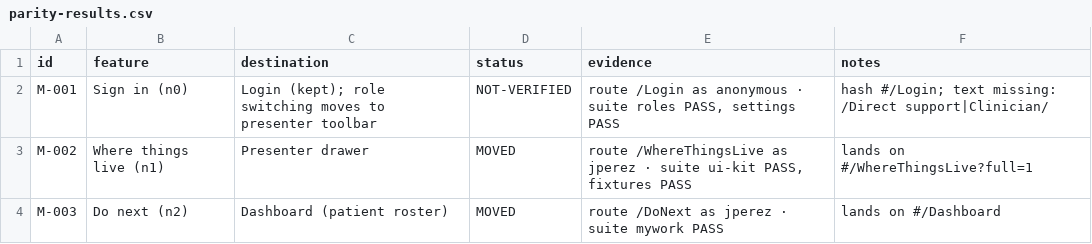
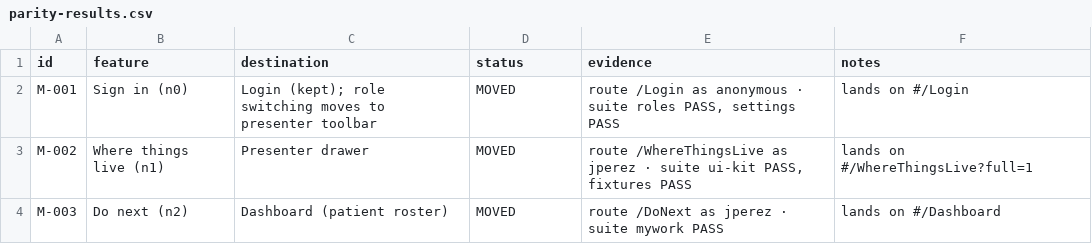
Before and after one commit to Shrav143/psyfloapp, a CSV file: demos/psyflo-unified-demo/review/qa/parity-results.csv, drawn as a sheet; only a part is shown.

```diff
--- a/demos/psyflo-unified-demo/review/qa/parity-results.csv
+++ b/demos/psyflo-unified-demo/review/qa/parity-results.csv
@@ -1,3 +1,3 @@
 id,feature,destination,status,evidence,notes
-M-001,Sign in (n0),Login (kept); role switching moves to presenter toolbar,NOT-VERIFIED,"route /Login as anonymous · suite roles PASS, settings PASS",hash #/Login;  text missing: /Direct support|Clinician/
+M-001,Sign in (n0),Login (kept); role switching moves to presenter toolbar,MOVED,"route /Login as anonymous · suite roles PASS, settings PASS",lands on #/Login
 M-002,Where things live (n1),Presenter drawer,MOVED,"route /WhereThingsLive as jperez · suite ui-kit PASS, fixtures PASS",lands on #/WhereThingsLive?full=1
```
Also changed, not shown: 14 other files.
